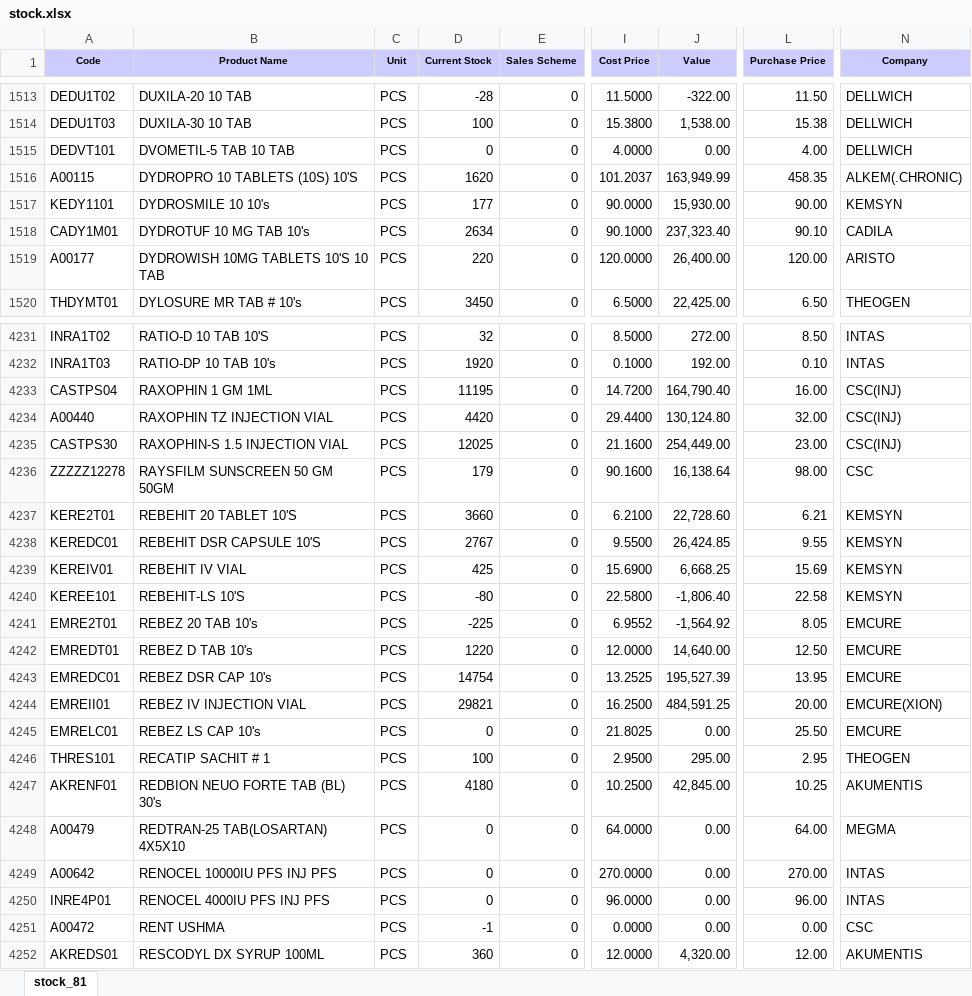
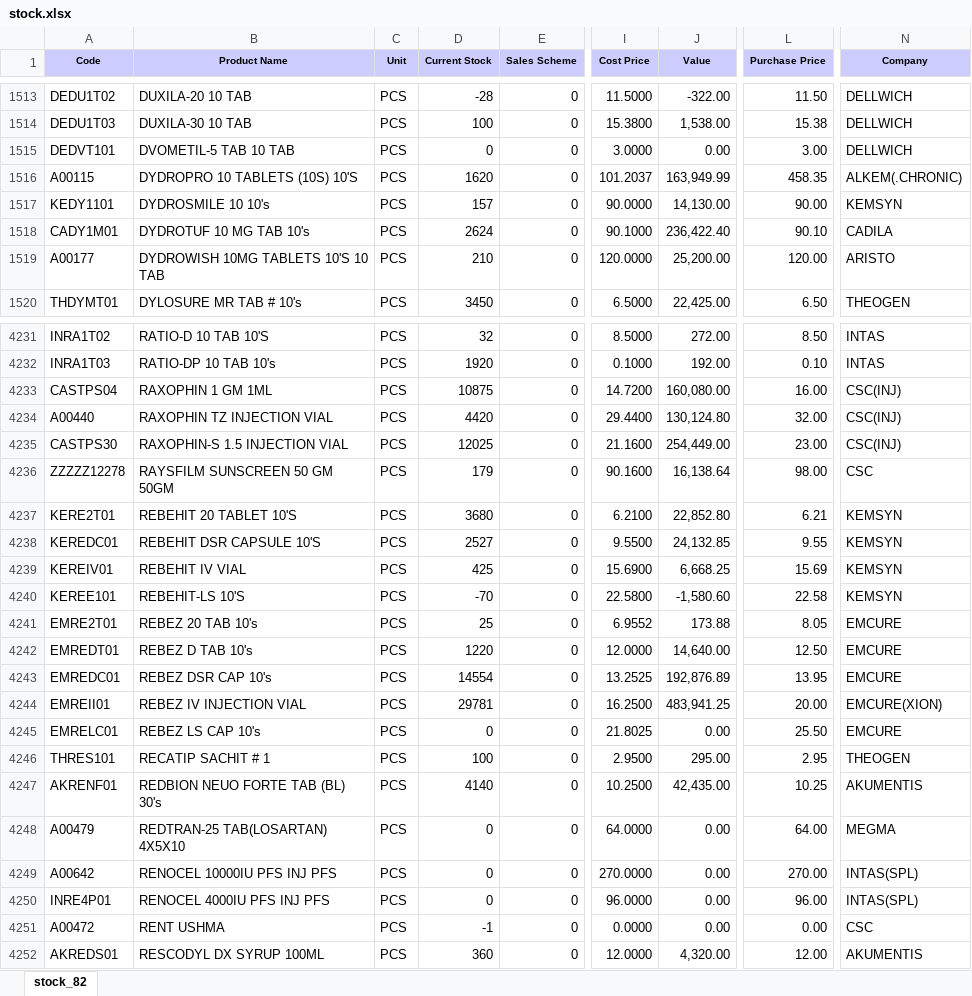
Before and after one commit to ishwarpharma/ishwarone, an Excel workbook: stock.xlsx, sheet stock_82, drawn as a sheet; only a part is shown, gaps mark what is left out; values as stored, in another font and other column widths than the file's, no borders; the diff covers the shown part only; the diff names each change by its address in the sheet, - before the commit and + after, or states it on an @@ line.

```diff
--- a/stock.xlsx (sheet stock_82)
+++ b/stock.xlsx (sheet stock_82)
-sheet tab: stock_81
+sheet tab: stock_82
-I1515 (Cost Price): 4.0000
+I1515 (Cost Price): 3.0000
-L1515 (Purchase Price): 4.00
+L1515 (Purchase Price): 3.00
-D1517 (Current Stock): 177
+D1517 (Current Stock): 157
-J1517 (Value): 15,930.00
+J1517 (Value): 14,130.00
-D1518 (Current Stock): 2634
+D1518 (Current Stock): 2624
-J1518 (Value): 237,323.40
+J1518 (Value): 236,422.40
-D1519 (Current Stock): 220
+D1519 (Current Stock): 210
-J1519 (Value): 26,400.00
+J1519 (Value): 25,200.00
-D4233 (Current Stock): 11195
+D4233 (Current Stock): 10875
-J4233 (Value): 164,790.40
+J4233 (Value): 160,080.00
-D4237 (Current Stock): 3660
+D4237 (Current Stock): 3680
-J4237 (Value): 22,728.60
+J4237 (Value): 22,852.80
-D4238 (Current Stock): 2767
+D4238 (Current Stock): 2527
-J4238 (Value): 26,424.85
+J4238 (Value): 24,132.85
-D4240 (Current Stock): -80
+D4240 (Current Stock): -70
-J4240 (Value): -1,806.40
+J4240 (Value): -1,580.60
-D4241 (Current Stock): -225
+D4241 (Current Stock): 25
-J4241 (Value): -1,564.92
+J4241 (Value): 173.88
-D4243 (Current Stock): 14754
+D4243 (Current Stock): 14554
-J4243 (Value): 195,527.39
+J4243 (Value): 192,876.89
-D4244 (Current Stock): 29821
+D4244 (Current Stock): 29781
-J4244 (Value): 484,591.25
+J4244 (Value): 483,941.25
-D4247 (Current Stock): 4180
+D4247 (Current Stock): 4140
-J4247 (Value): 42,845.00
+J4247 (Value): 42,435.00
-N4249:N4250 (Company): INTAS
+N4249:N4250 (Company): INTAS(SPL)
```
Also changed, not shown: 1052 edited cells elsewhere in this sheet.
